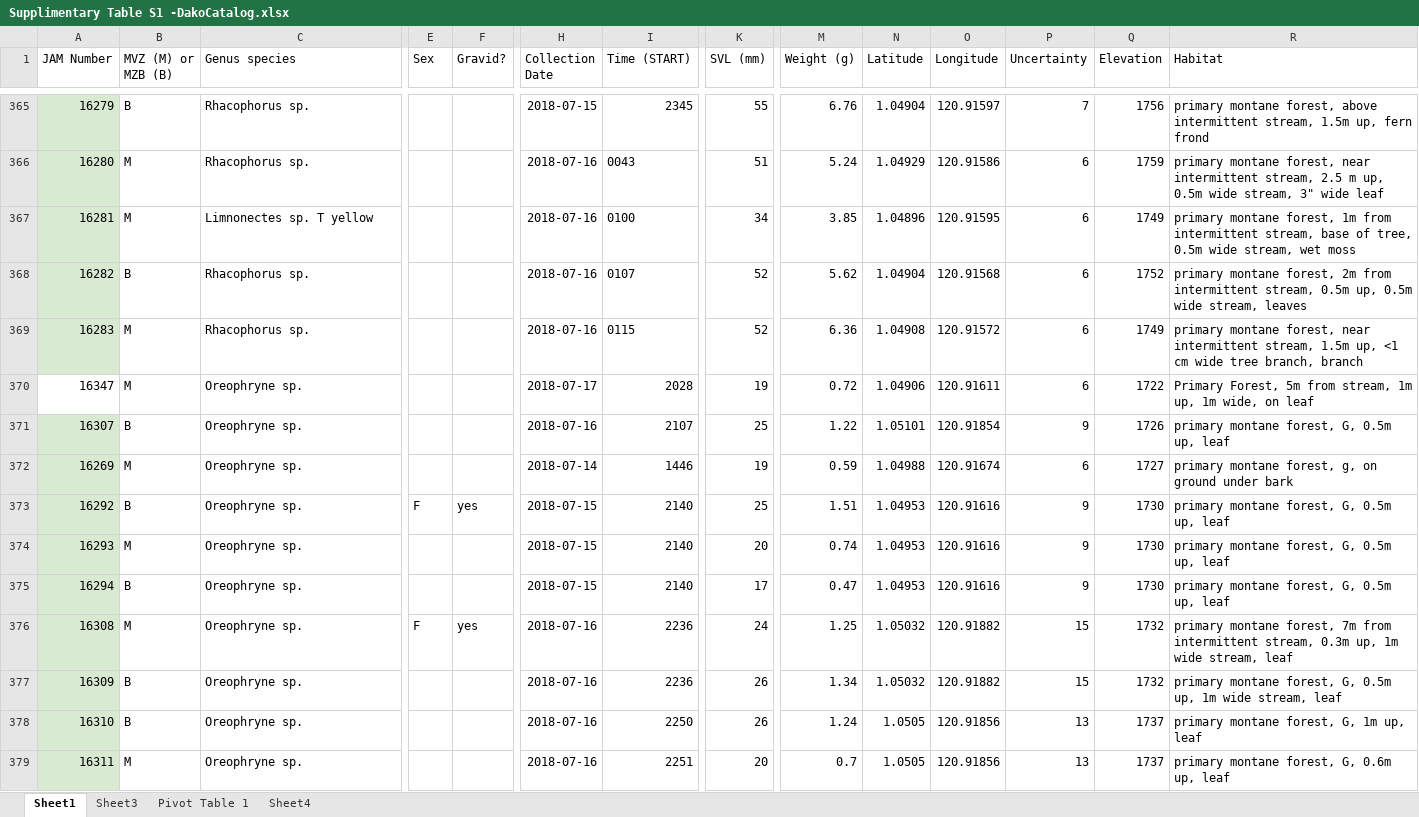
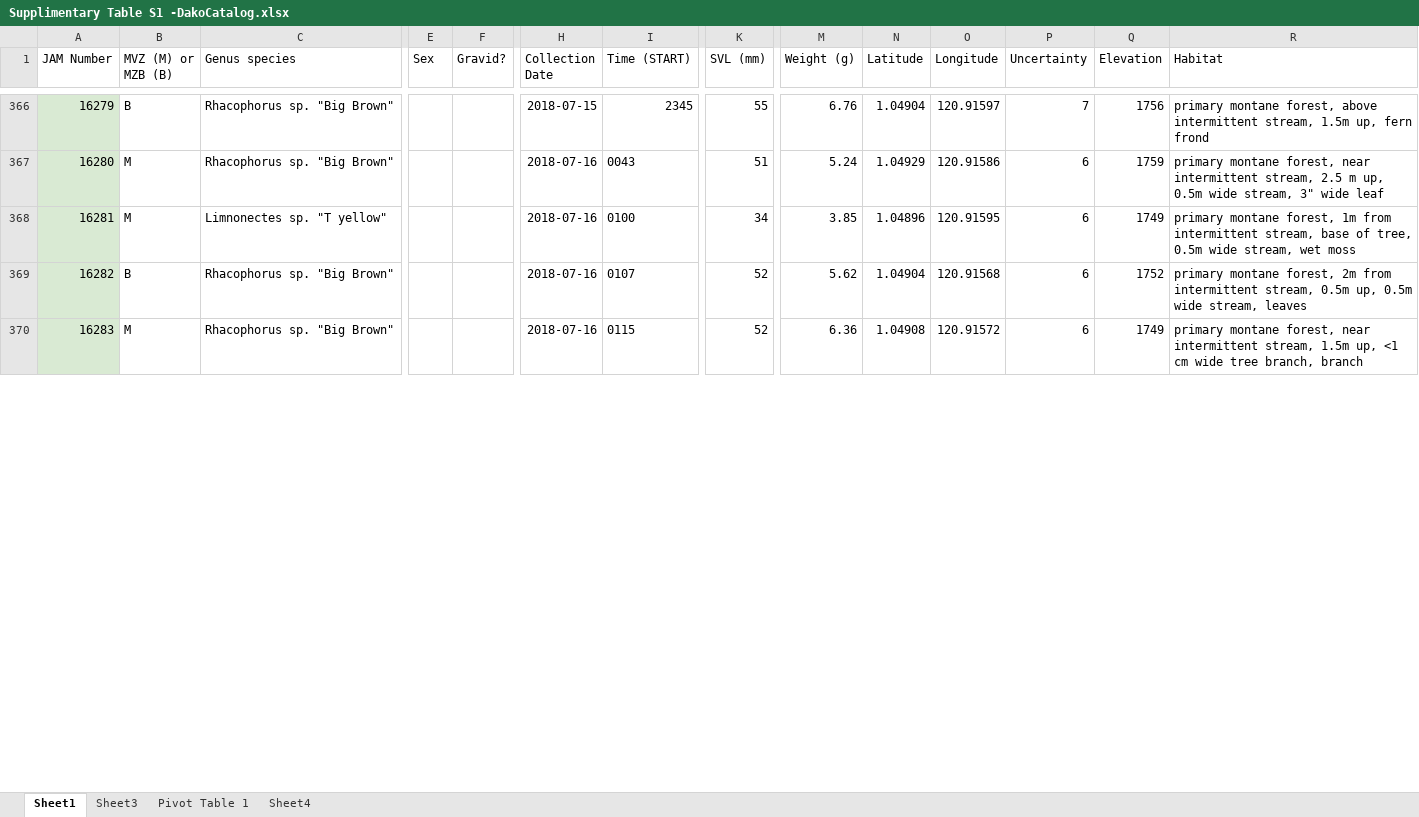
Before and after one commit to dibamus/Gunung_Dako_Checklist, an Excel workbook: Supplimentary Table S1 -DakoCatalog.xlsx, sheet Sheet1, drawn as a sheet; only a part is shown, gaps mark what is left out; values as stored, in another font and other column widths than the file's, no borders; charts and pictures not drawn; removed rows and columns are numbered as before the commit, all else as after; rows hold the shown columns only; the diff covers the shown part only; the diff names each change by its address in the sheet, - before the commit and + after, or states it on an @@ line.

Commit message:
Changes to the source table from Jim & Ben.

```diff
--- a/Supplimentary Table S1 -DakoCatalog.xlsx (sheet Sheet1)
+++ b/Supplimentary Table S1 -DakoCatalog.xlsx (sheet Sheet1)
-C366:C367 (Genus species): Rhacophorus sp.
+C366:C367 (Genus species): Rhacophorus sp. "Big Brown"
-C368 (Genus species): Limnonectes sp. T yellow
+C368 (Genus species): Limnonectes sp. "T yellow"
-C369:C370 (Genus species): Rhacophorus sp.
+C369:C370 (Genus species): Rhacophorus sp. "Big Brown"
-row 370: 16347 | M | Oreophryne sp. |  |  | 2018-07-17 | 2028 | 19 | 0.72 | 1.04906 | 120.91611 | 6 | 1722 | Primary Forest, 5m from stream, 1m up, 1m wide, on leaf
-row 371: 16307 | B | Oreophryne sp. |  |  | 2018-07-16 | 2107 | 25 | 1.22 | 1.05101 | 120.91854 | 9 | 1726 | primary montane forest, G, 0.5m up, leaf
-row 372: 16269 | M | Oreophryne sp. |  |  | 2018-07-14 | 1446 | 19 | 0.59 | 1.04988 | 120.91674 | 6 | 1727 | primary montane forest, g, on ground under bark
-row 373: 16292 | B | Oreophryne sp. | F | yes | 2018-07-15 | 2140 | 25 | 1.51 | 1.04953 | 120.91616 | 9 | 1730 | primary montane forest, G, 0.5m up, leaf
-row 374: 16293 | M | Oreophryne sp. |  |  | 2018-07-15 | 2140 | 20 | 0.74 | 1.04953 | 120.91616 | 9 | 1730 | primary montane forest, G, 0.5m up, leaf
-row 375: 16294 | B | Oreophryne sp. |  |  | 2018-07-15 | 2140 | 17 | 0.47 | 1.04953 | 120.91616 | 9 | 1730 | primary montane forest, G, 0.5m up, leaf
-row 376: 16308 | M | Oreophryne sp. | F | yes | 2018-07-16 | 2236 | 24 | 1.25 | 1.05032 | 120.91882 | 15 | 1732 | primary montane forest, 7m from intermittent stream, 0.3m up, 1m wide stream, leaf
-row 377: 16309 | B | Oreophryne sp. |  |  | 2018-07-16 | 2236 | 26 | 1.34 | 1.05032 | 120.91882 | 15 | 1732 | primary montane forest, G, 0.5m up, 1m wide stream, leaf
-row 378: 16310 | B | Oreophryne sp. |  |  | 2018-07-16 | 2250 | 26 | 1.24 | 1.0505 | 120.91856 | 13 | 1737 | primary montane forest, G, 1m up, leaf
-row 379: 16311 | M | Oreophryne sp. |  |  | 2018-07-16 | 2251 | 20 | 0.7 | 1.0505 | 120.91856 | 13 | 1737 | primary montane forest, G, 0.6m up, leaf
```
Also changed, not shown: 36 added rows, 24 removed rows, 92 moved rows, 154 edited cells and cell formats elsewhere in this sheet, 1 other file.
